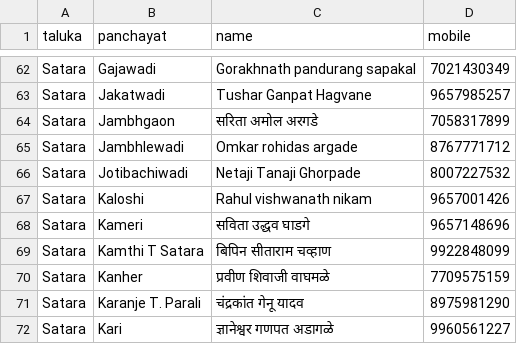
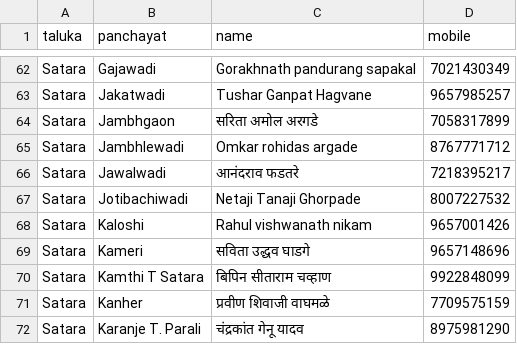
Before and after one commit to parshurampawar3381/Jobcard-Search, a CSV file: grs/district_satara.csv, drawn as a sheet; only a part is shown, gaps mark what is left out; the shorter side is filled out with more unchanged rows; the diff names each change by its address in the sheet, - before the commit and + after, or states it on an @@ line.

Commit message:
GRS: Jawalwadi (SATARA)

```diff
--- a/grs/district_satara.csv
+++ b/grs/district_satara.csv
+row 66: Satara | Jawalwadi | आनंदराव फडतरे | 7218395217
```
